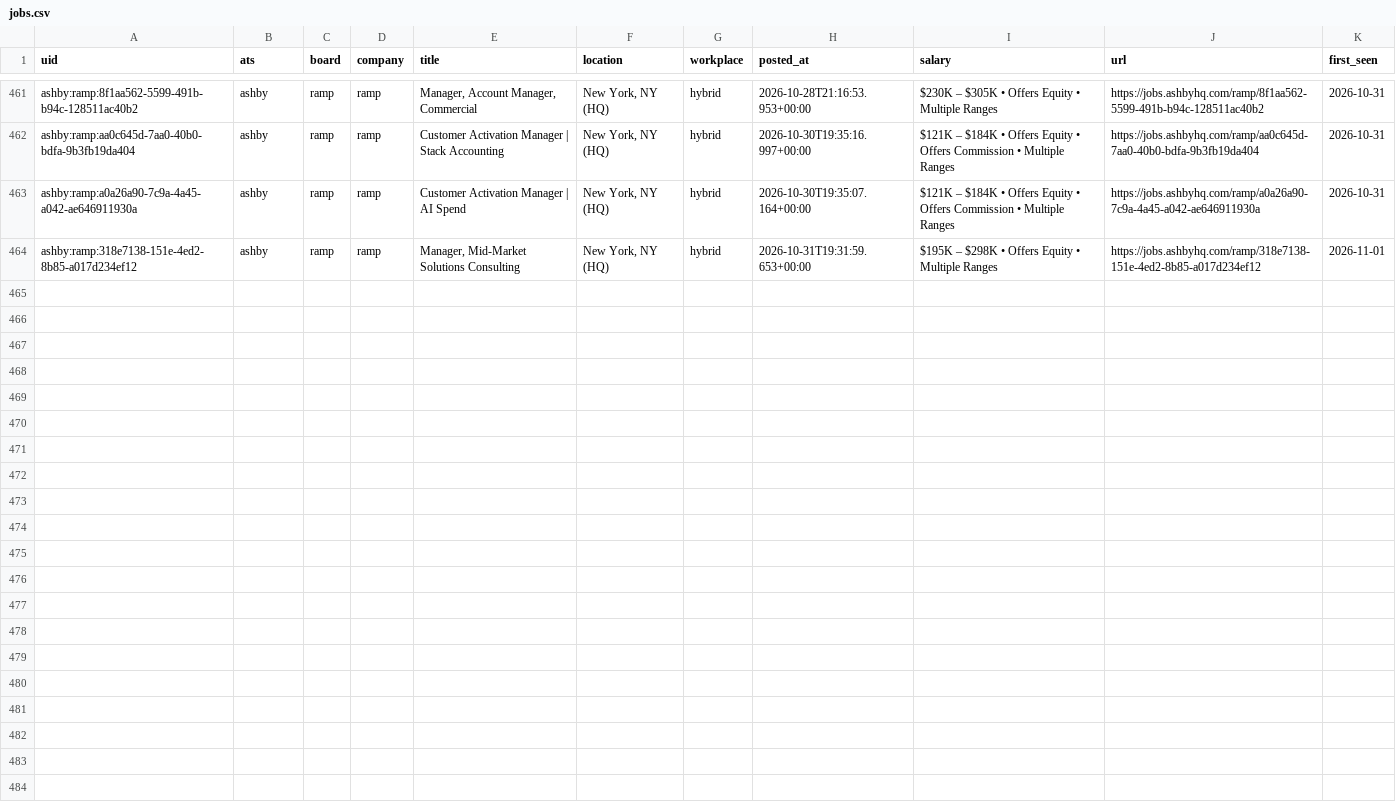
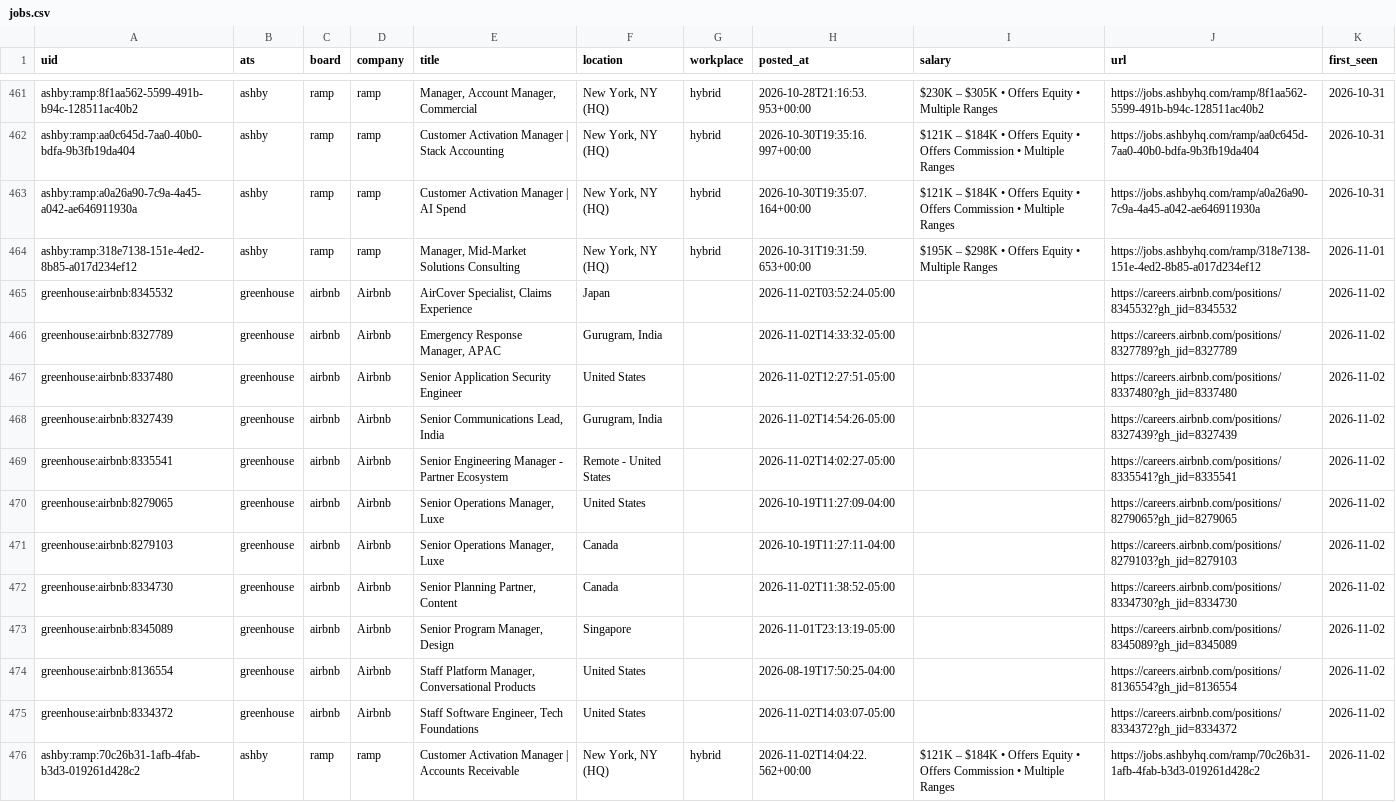
Before and after one commit to fecklesspleb/ats-new-jobs-feed, a CSV file: data/jobs.csv, drawn as a sheet; only a part is shown, gaps mark what is left out.

```diff
--- a/data/jobs.csv
+++ b/data/jobs.csv
@@ -464 +464,13 @@ ashby:ramp:a0a26a90-7c9a-4a45-a042-ae646911930a,ashby,ramp,ramp,Customer Activat
 ashby:ramp:318e7138-151e-4ed2-8b85-a017d234ef12,ashby,ramp,ramp,"Manager, Mid-Market Solutions Consulting","New York, NY (HQ)",hybrid,2026-10-31T19:31:59.653+00:00,$195K – $298K • Offers Equity • Multiple Ranges,https://jobs.ashbyhq.com/ramp/318e7138-151e-4ed2-8b85-a017d234ef12,2026-11-01
+greenhouse:airbnb:8345532,greenhouse,airbnb,Airbnb,"AirCover Specialist, Claims Experience",Japan,,2026-11-02T03:52:24-05:00,,https://careers.airbnb.com/positions/8345532?gh_jid=8345532,2026-11-02
+greenhouse:airbnb:8327789,greenhouse,airbnb,Airbnb,"Emergency Response Manager, APAC","Gurugram, India",,2026-11-02T14:33:32-05:00,,https://careers.airbnb.com/positions/8327789?gh_jid=8327789,2026-11-02
+greenhouse:airbnb:8337480,greenhouse,airbnb,Airbnb,Senior Application Security Engineer,United States,,2026-11-02T12:27:51-05:00,,https://careers.airbnb.com/positions/8337480?gh_jid=8337480,2026-11-02
+greenhouse:airbnb:8327439,greenhouse,airbnb,Airbnb,"Senior Communications Lead, India","Gurugram, India",,2026-11-02T14:54:26-05:00,,https://careers.airbnb.com/positions/8327439?gh_jid=8327439,2026-11-02
+greenhouse:airbnb:8335541,greenhouse,airbnb,Airbnb,Senior Engineering Manager - Partner Ecosystem,Remote - United States ,,2026-11-02T14:02:27-05:00,,https://careers.airbnb.com/positions/8335541?gh_jid=8335541,2026-11-02
+greenhouse:airbnb:8279065,greenhouse,airbnb,Airbnb,"Senior Operations Manager, Luxe",United States ,,2026-10-19T11:27:09-04:00,,https://careers.airbnb.com/positions/8279065?gh_jid=8279065,2026-11-02
+greenhouse:airbnb:8279103,greenhouse,airbnb,Airbnb,"Senior Operations Manager, Luxe",Canada,,2026-10-19T11:27:11-04:00,,https://careers.airbnb.com/positions/8279103?gh_jid=8279103,2026-11-02
+greenhouse:airbnb:8334730,greenhouse,airbnb,Airbnb,"Senior Planning Partner, Content",Canada,,2026-11-02T11:38:52-05:00,,https://careers.airbnb.com/positions/8334730?gh_jid=8334730,2026-11-02
+greenhouse:airbnb:8345089,greenhouse,airbnb,Airbnb,"Senior Program Manager, Design",Singapore,,2026-11-01T23:13:19-05:00,,https://careers.airbnb.com/positions/8345089?gh_jid=8345089,2026-11-02
+greenhouse:airbnb:8136554,greenhouse,airbnb,Airbnb,"Staff Platform Manager, Conversational Products",United States ,,2026-08-19T17:50:25-04:00,,https://careers.airbnb.com/positions/8136554?gh_jid=8136554,2026-11-02
+greenhouse:airbnb:8334372,greenhouse,airbnb,Airbnb,"Staff Software Engineer, Tech Foundations",United States,,2026-11-02T14:03:07-05:00,,https://careers.airbnb.com/positions/8334372?gh_jid=8334372,2026-11-02
+ashby:ramp:70c26b31-1afb-4fab-b3d3-019261d428c2,ashby,ramp,ramp,Customer Activation Manager | Accounts Receivable,"New York, NY (HQ)",hybrid,2026-11-02T14:04:22.562+00:00,$121K – $184K • Offers Equity • Offers Commission • Multiple Ranges,https://jobs.ashbyhq.com/ramp/70c26b31-1afb-4fab-b3d3-019261d428c2,2026-11-02
```
Also changed, not shown: data/new_jobs.csv.
